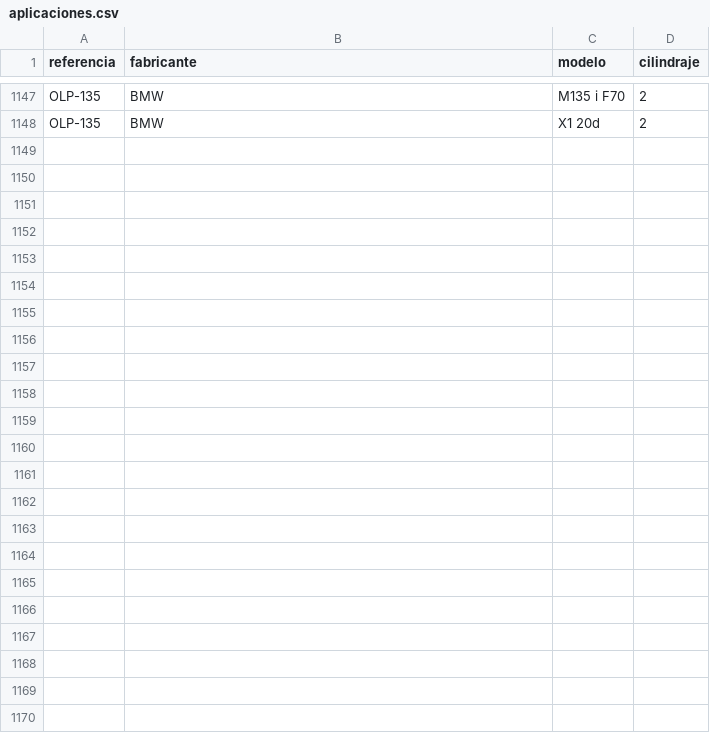
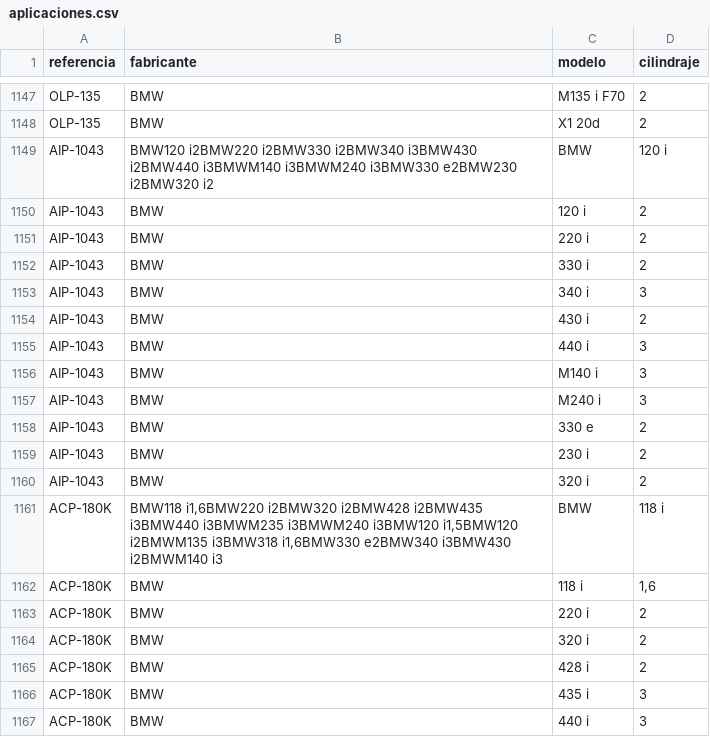
Before and after one commit to mimoralesga/premium_filters_scrapper, a CSV file: aplicaciones.csv, drawn as a sheet; only a part is shown, gaps mark what is left out; the diff covers the shown part only.

```diff
--- a/aplicaciones.csv
+++ b/aplicaciones.csv
@@ -1148 +1148,20 @@ OLP-135,BMW,M135 i F70,2
 OLP-135,BMW,X1 20d,2
+AIP-1043,BMW120 i2BMW220 i2BMW330 i2BMW340 i3BMW430 i2BMW440 i3BMWM140 i3BMWM240 i3BMW330 e2BMW230 i2BMW320 i2,BMW,120 i
+AIP-1043,BMW,120 i,2
+AIP-1043,BMW,220 i,2
+AIP-1043,BMW,330 i,2
+AIP-1043,BMW,340 i,3
+AIP-1043,BMW,430 i,2
+AIP-1043,BMW,440 i,3
+AIP-1043,BMW,M140 i,3
+AIP-1043,BMW,M240 i,3
+AIP-1043,BMW,330 e,2
+AIP-1043,BMW,230 i,2
+AIP-1043,BMW,320 i,2
+ACP-180K,"BMW118 i1,6BMW220 i2BMW320 i2BMW428 i2BMW435 i3BMW440 i3BMWM235 i3BMWM240 i3BMW120 i1,5BMW120 i2BMWM135 i3BMW318 i1,6BMW330 e2BMW340 i3BMW430 i2BMWM140 i3",BMW,118 i
+ACP-180K,BMW,118 i,"1,6"
+ACP-180K,BMW,220 i,2
+ACP-180K,BMW,320 i,2
+ACP-180K,BMW,428 i,2
+ACP-180K,BMW,435 i,3
+ACP-180K,BMW,440 i,3
```
Also changed, not shown: 10 added rows elsewhere in this file, equivalencias.csv, 2 other files.
